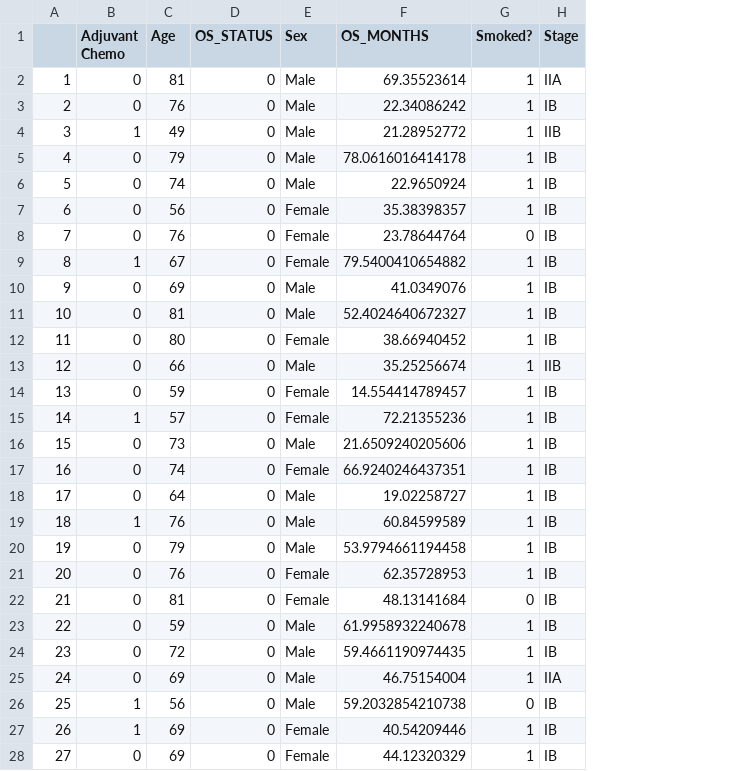
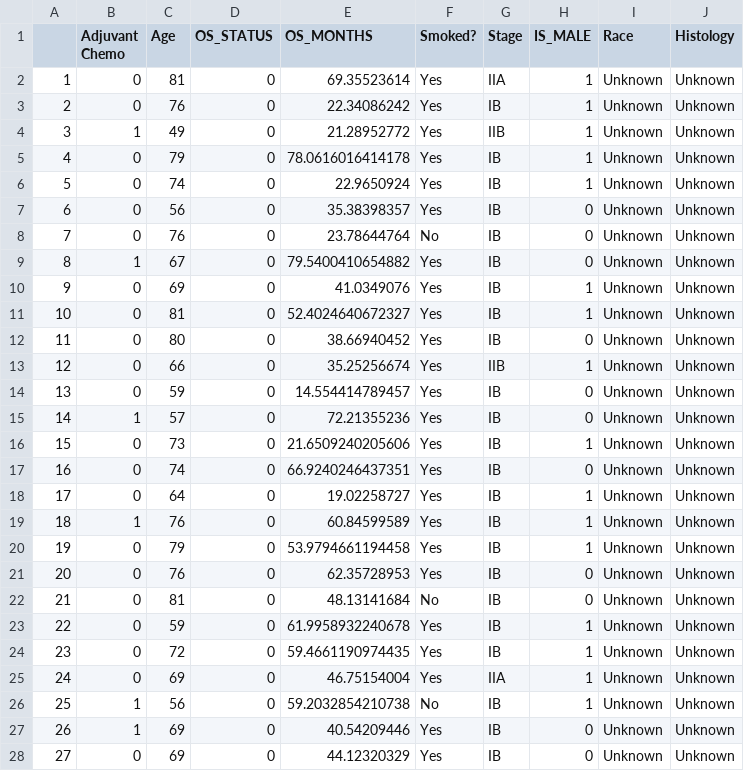
Before and after one commit to osun24/nsclc-adj-chemo, a CSV file: GSE47115_data.csv, drawn as a sheet; only a part is shown; removed rows and columns are numbered as before the commit, all else as after; the diff covers the shown part only; the diff names each change by its address in the sheet, - before the commit and + after, or states it on an @@ line.

```diff
--- a/GSE47115_data.csv
+++ b/GSE47115_data.csv
-column E (Sex), rows 2-28: Male | Male | Male | Male | Male | Female | Female | Female | Male | Male | Female | Male | Female | Female | Male | Female | Male | Male | Male | Female | Female | Male | Male | Male | Male | Female | Female
+column H (IS_MALE), rows 2-28: 1 | 1 | 1 | 1 | 1 | 0 | 0 | 0 | 1 | 1 | 0 | 1 | 0 | 0 | 1 | 0 | 1 | 1 | 1 | 0 | 0 | 1 | 1 | 1 | 1 | 0 | 0
+column I (Race), rows 2-28: all Unknown
+column J (Histology), rows 2-28: all Unknown
-F2:F7 (Smoked?): 1
+F2:F7 (Smoked?): Yes
-F8 (Smoked?): 0
+F8 (Smoked?): No
-F9:F21 (Smoked?): 1
+F9:F21 (Smoked?): Yes
-F22 (Smoked?): 0
+F22 (Smoked?): No
-F23:F25 (Smoked?): 1
+F23:F25 (Smoked?): Yes
-F26 (Smoked?): 0
+F26 (Smoked?): No
-F27:F28 (Smoked?): 1
+F27:F28 (Smoked?): Yes
```
Also changed, not shown: 19 edited cells elsewhere in this file, GSE42127_data.csv, GSE63384_data.csv, 1 other file.
